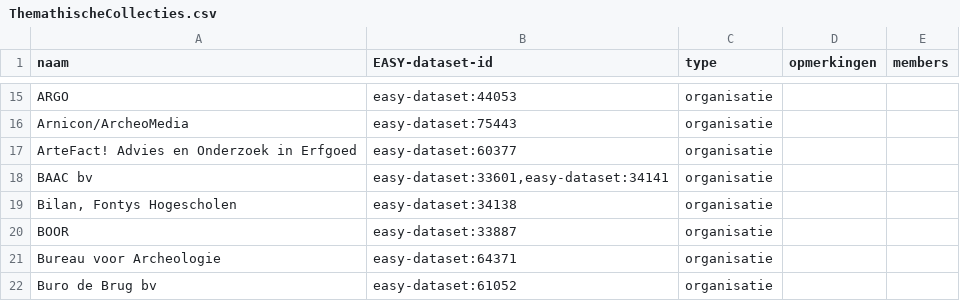
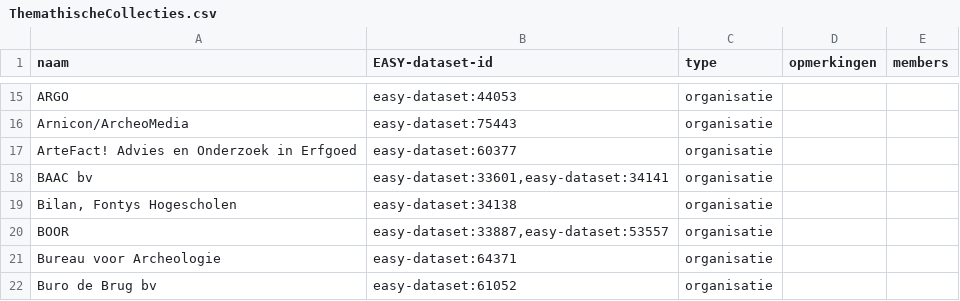
Before and after one commit to DANS-KNAW/easy-convert-bag-to-deposit, a CSV file: src/main/assembly/dist/cfg/ThemathischeCollecties.csv, drawn as a sheet; only a part is shown, gaps mark what is left out.

```diff
--- a/src/main/assembly/dist/cfg/ThemathischeCollecties.csv
+++ b/src/main/assembly/dist/cfg/ThemathischeCollecties.csv
@@ -19,3 +19,3 @@ BAAC bv,"easy-dataset:33601,easy-dataset:34141",organisatie,
 "Bilan, Fontys Hogescholen",easy-dataset:34138,organisatie,
-BOOR,easy-dataset:33887,organisatie,
+BOOR,"easy-dataset:33887,easy-dataset:53557",organisatie,
 Bureau voor Archeologie,easy-dataset:64371,organisatie,
```
Also changed, not shown: 31 other files.
